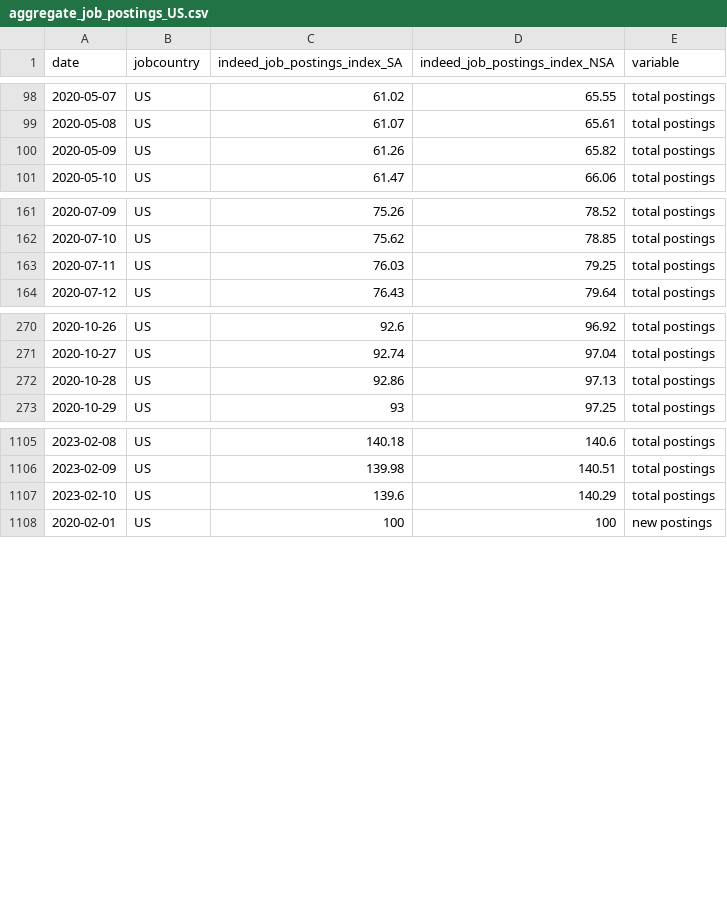
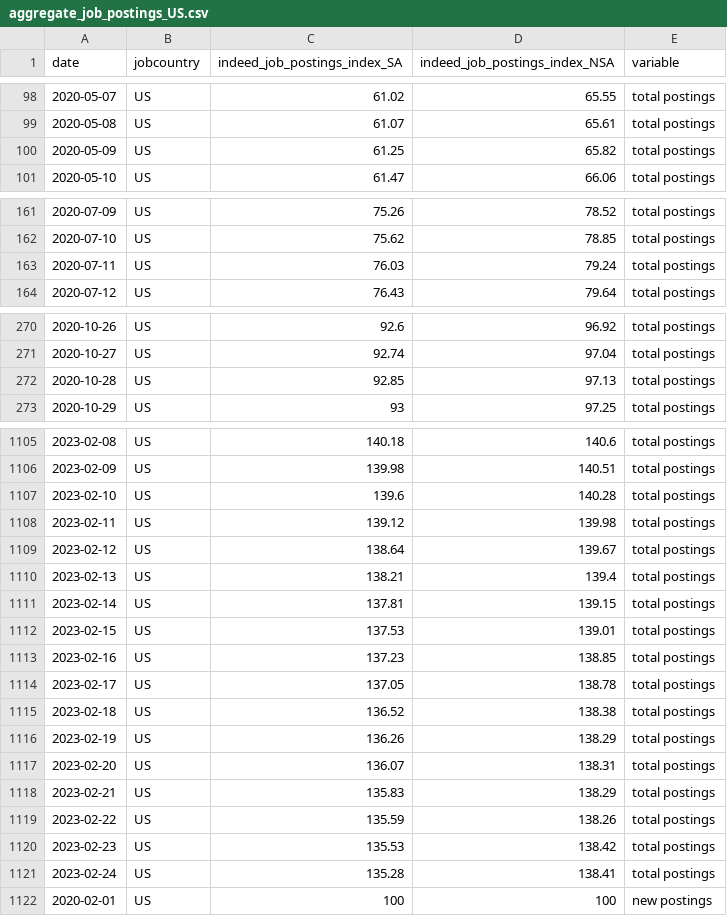
Before and after one commit to hiring-lab/job_postings_tracker, a CSV file: US/aggregate_job_postings_US.csv, drawn as a sheet; only a part is shown, gaps mark what is left out; the diff covers the shown part only.

```diff
--- a/US/aggregate_job_postings_US.csv
+++ b/US/aggregate_job_postings_US.csv
@@ -99,3 +99,3 @@ date,jobcountry,indeed_job_postings_index_SA,indeed_job_postings_index_NSA,varia
 2020-05-08,US,61.07,65.61,total postings
-2020-05-09,US,61.26,65.82,total postings
+2020-05-09,US,61.25,65.82,total postings
 2020-05-10,US,61.47,66.06,total postings
@@ -162,3 +162,3 @@ date,jobcountry,indeed_job_postings_index_SA,indeed_job_postings_index_NSA,varia
 2020-07-10,US,75.62,78.85,total postings
-2020-07-11,US,76.03,79.25,total postings
+2020-07-11,US,76.03,79.24,total postings
 2020-07-12,US,76.43,79.64,total postings
@@ -271,3 +271,3 @@ date,jobcountry,indeed_job_postings_index_SA,indeed_job_postings_index_NSA,varia
 2020-10-27,US,92.74,97.04,total postings
-2020-10-28,US,92.86,97.13,total postings
+2020-10-28,US,92.85,97.13,total postings
 2020-10-29,US,93,97.25,total postings
@@ -1106,3 +1106,17 @@ date,jobcountry,indeed_job_postings_index_SA,indeed_job_postings_index_NSA,varia
 2023-02-09,US,139.98,140.51,total postings
-2023-02-10,US,139.6,140.29,total postings
+2023-02-10,US,139.6,140.28,total postings
+2023-02-11,US,139.12,139.98,total postings
+2023-02-12,US,138.64,139.67,total postings
+2023-02-13,US,138.21,139.4,total postings
+2023-02-14,US,137.81,139.15,total postings
+2023-02-15,US,137.53,139.01,total postings
+2023-02-16,US,137.23,138.85,total postings
+2023-02-17,US,137.05,138.78,total postings
+2023-02-18,US,136.52,138.38,total postings
+2023-02-19,US,136.26,138.29,total postings
+2023-02-20,US,136.07,138.31,total postings
+2023-02-21,US,135.83,138.29,total postings
+2023-02-22,US,135.59,138.26,total postings
+2023-02-23,US,135.53,138.42,total postings
+2023-02-24,US,135.28,138.41,total postings
 2020-02-01,US,100,100,new postings
```
Also changed, not shown: 14 added rows and 9 edited cells elsewhere in this file, AU/aggregate_job_postings_AU.csv, CA/provincial_postings_ca.csv, 15 other files.
